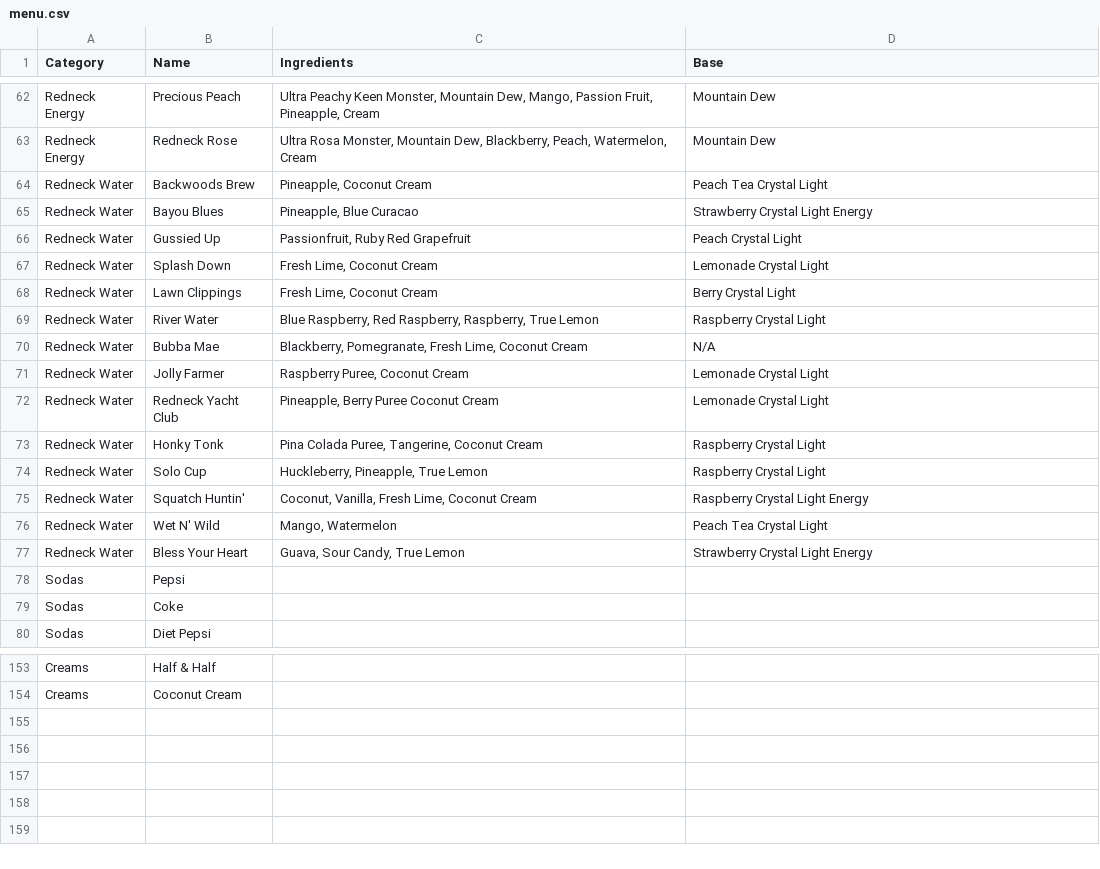
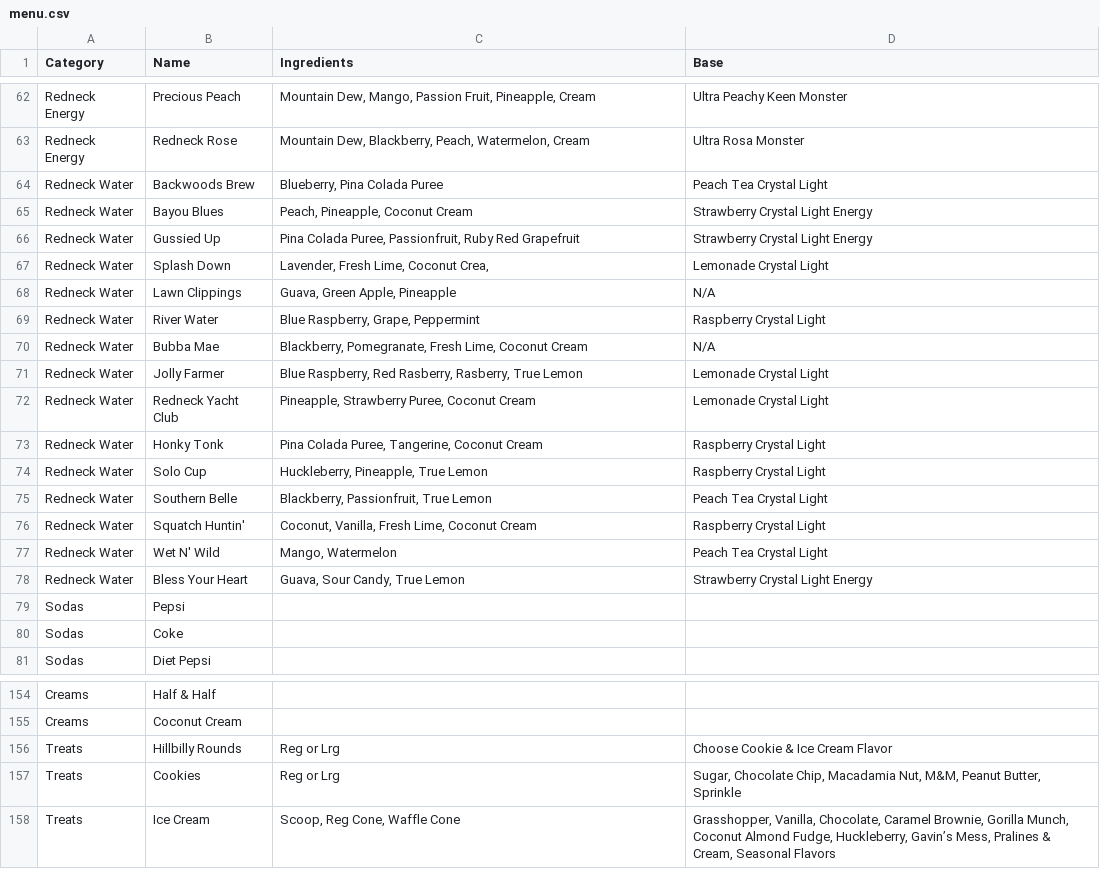
Before and after one commit to Atreyu4EVR/unofficial-Redneck-Soda-Menu, a CSV file: menu.csv, drawn as a sheet; only a part is shown, gaps mark what is left out; addresses are those after the commit; the diff covers the shown part only; the diff names each change by its address in the sheet, - before the commit and + after, or states it on an @@ line.

Commit message:
Add treats section to menu and update data parsing logic

```diff
--- a/menu.csv
+++ b/menu.csv
-C62 (Ingredients): Ultra Peachy Keen Monster, Mountain Dew,…
+C62 (Ingredients): Mountain Dew,…
-D62 (Base): Mountain Dew
+D62 (Base): Ultra Peachy Keen Monster
-C63 (Ingredients): Ultra Rosa Monster, Mountain Dew,…
+C63 (Ingredients): Mountain Dew,…
-D63 (Base): Mountain Dew
+D63 (Base): Ultra Rosa Monster
-C64 (Ingredients): Pineapple, Coconut Cream
+C64 (Ingredients): Blueberry, Pina Colada Puree
-C65 (Ingredients): Pineapple, Blue Curacao
+C65 (Ingredients): Peach, Pineapple, Coconut Cream
-C66 (Ingredients): Passionfruit, Ruby Red Grapefruit
+C66 (Ingredients): Pina Colada Puree, Passionfruit, Ruby Red Grapefruit
-D66 (Base): Peach Crystal Light
+D66 (Base): Strawberry Crystal Light Energy
-C67 (Ingredients): Fresh Lime, Coconut Cream
+C67 (Ingredients): Lavender, Fresh Lime, Coconut Crea,
-C68 (Ingredients): Fresh Lime, Coconut Cream
+C68 (Ingredients): Guava, Green Apple, Pineapple
-D68 (Base): Berry Crystal Light
+D68 (Base): N/A
-C69 (Ingredients): Blue Raspberry, Red Raspberry, Raspberry, True Lemon
+C69 (Ingredients): Blue Raspberry, Grape, Peppermint
-C71 (Ingredients): Raspberry Puree, Coconut Cream
+C71 (Ingredients): Blue Raspberry, Red Rasberry, Rasberry, True Lemon
-C72 (Ingredients): Pineapple, Berry Puree Coconut Cream
+C72 (Ingredients): Pineapple, Strawberry Puree, Coconut Cream
+row 75: Redneck Water | Southern Belle | Blackberry, Passionfruit, True Lemon | Peach Tea Crystal Light
-D76 (Base): Raspberry Crystal Light Energy
+D76 (Base): Raspberry Crystal Light
+row 156: Treats | Hillbilly Rounds | Reg or Lrg | Choose Cookie & Ice Cream Flavor
+row 157: Treats | Cookies | Reg or Lrg | Sugar, Chocolate Chip, Macadamia Nut, M&M, Peanut Butter, Sprinkle
+row 158: Treats | Ice Cream | Scoop, Reg Cone, Waffle Cone | Grasshopper, Vanilla, Chocolate, Caramel Brownie, Gorilla Munch, Coconut Almond Fudge, Huckleberry, Gavin’s Mess, Pralines & Cream, Seasonal Flavors
```
Also changed, not shown: 32 edited cells elsewhere in this file, 4 other files.
